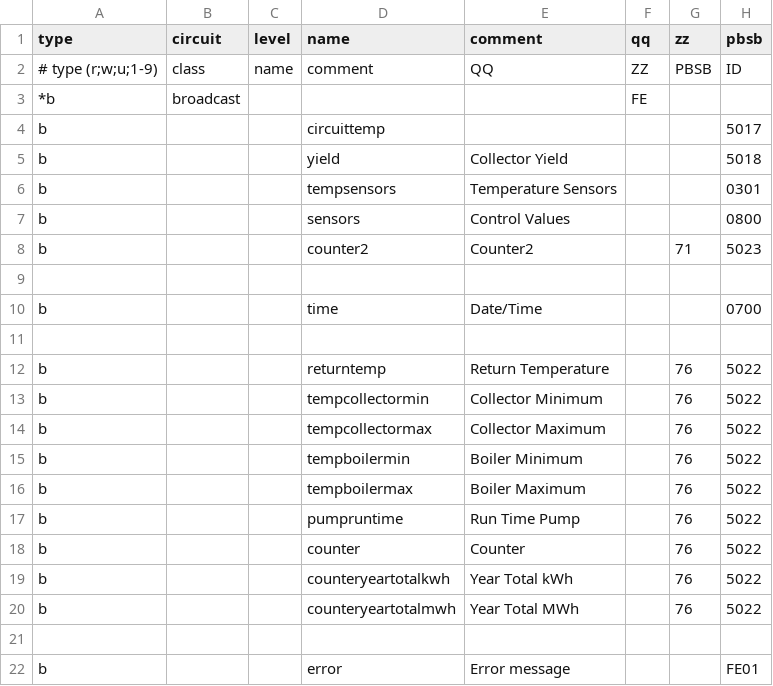
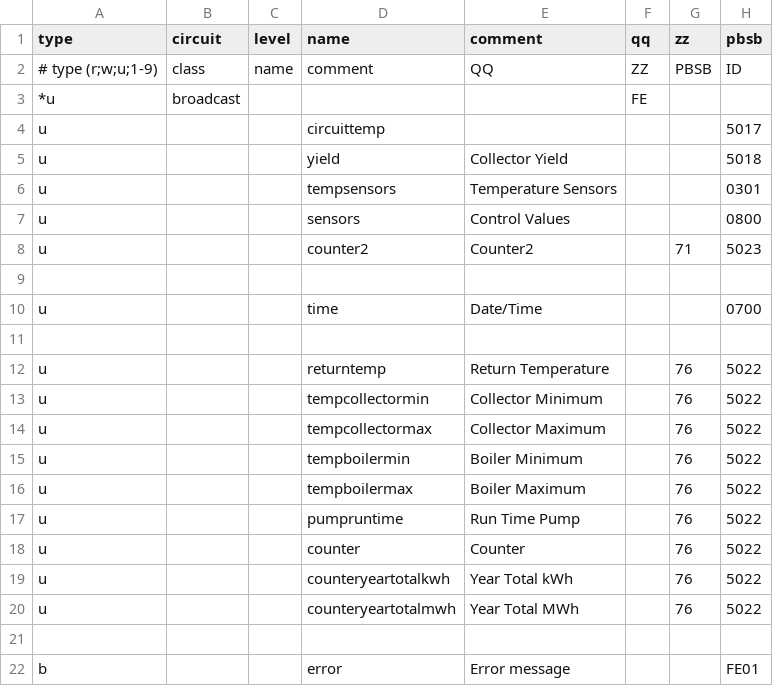
Before and after one commit to rtm-soft/ebus.github.io, a CSV file: de/wolf/35..sc.csv, drawn as a sheet; only a part is shown; the diff names each change by its address in the sheet, - before the commit and + after, or states it on an @@ line.

Commit message:
Update 35..sc.csv

```diff
--- a/de/wolf/35..sc.csv
+++ b/de/wolf/35..sc.csv
-A3 (type): *b
+A3 (type): *u
-A4:A8 (type): b
+A4:A8 (type): u
-A10 (type): b
+A10 (type): u
-A12:A20 (type): b
+A12:A20 (type): u
```
